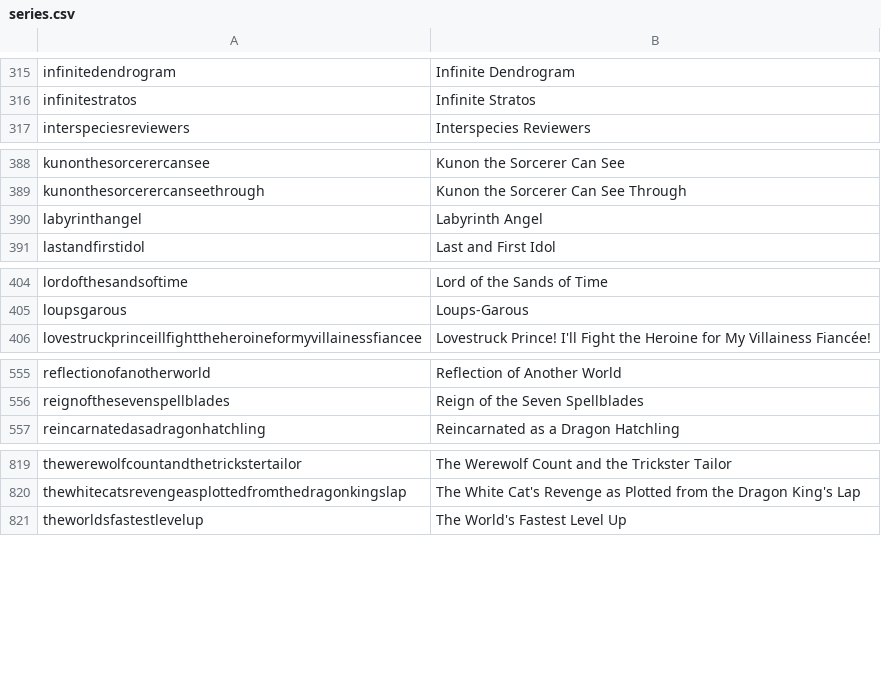
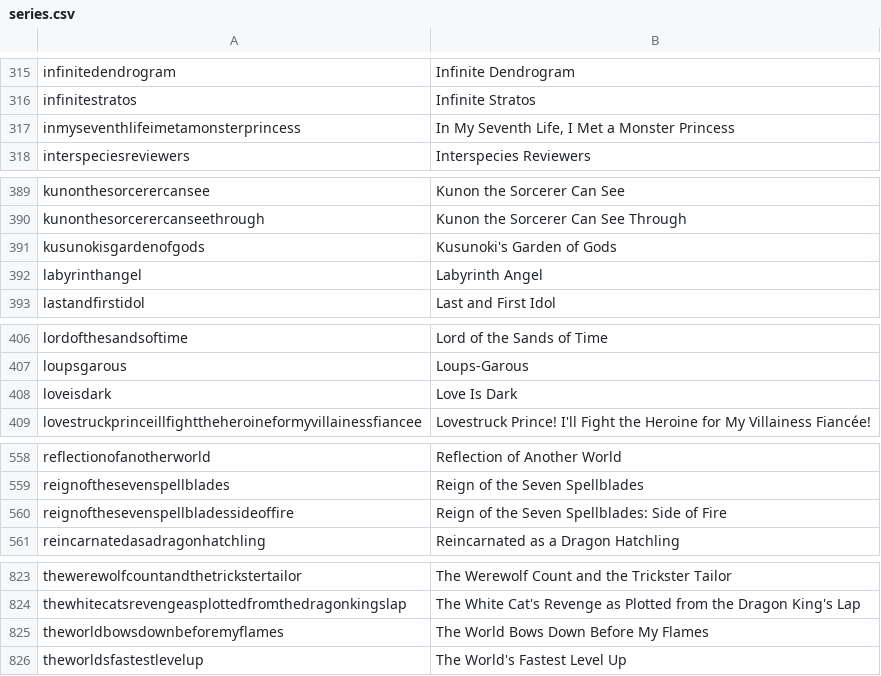
Before and after one commit to LNRelease/lnrelease.github.io, a CSV file: series.csv, drawn as a sheet; only a part is shown, gaps mark what is left out.

```diff
--- a/series.csv
+++ b/series.csv
@@ -316,2 +316,3 @@ infinitedendrogram,Infinite Dendrogram
 infinitestratos,Infinite Stratos
+inmyseventhlifeimetamonsterprincess,"In My Seventh Life, I Met a Monster Princess"
 interspeciesreviewers,Interspecies Reviewers
@@ -389,2 +390,3 @@ kunonthesorcerercansee,Kunon the Sorcerer Can See
 kunonthesorcerercanseethrough,Kunon the Sorcerer Can See Through
+kusunokisgardenofgods,Kusunoki's Garden of Gods
 labyrinthangel,Labyrinth Angel
@@ -405,2 +407,3 @@ lordofthesandsoftime,Lord of the Sands of Time
 loupsgarous,Loups-Garous
+loveisdark,Love Is Dark
 lovestruckprinceillfighttheheroineformyvillainessfiancee,Lovestruck Prince! I'll Fight the Heroine for My Villainess Fiancée!
@@ -556,2 +559,3 @@ reflectionofanotherworld,Reflection of Another World
 reignofthesevenspellblades,Reign of the Seven Spellblades
+reignofthesevenspellbladessideoffire,Reign of the Seven Spellblades: Side of Fire
 reincarnatedasadragonhatchling,Reincarnated as a Dragon Hatchling
@@ -820,2 +824,3 @@ thewerewolfcountandthetrickstertailor,The Werewolf Count and the Trickster Tailo
 thewhitecatsrevengeasplottedfromthedragonkingslap,The White Cat's Revenge as Plotted from the Dragon King's Lap
+theworldbowsdownbeforemyflames,The World Bows Down Before My Flames
 theworldsfastestlevelup,The World's Fastest Level Up
```
Also changed, not shown: yen_press.csv, 3 other files.
